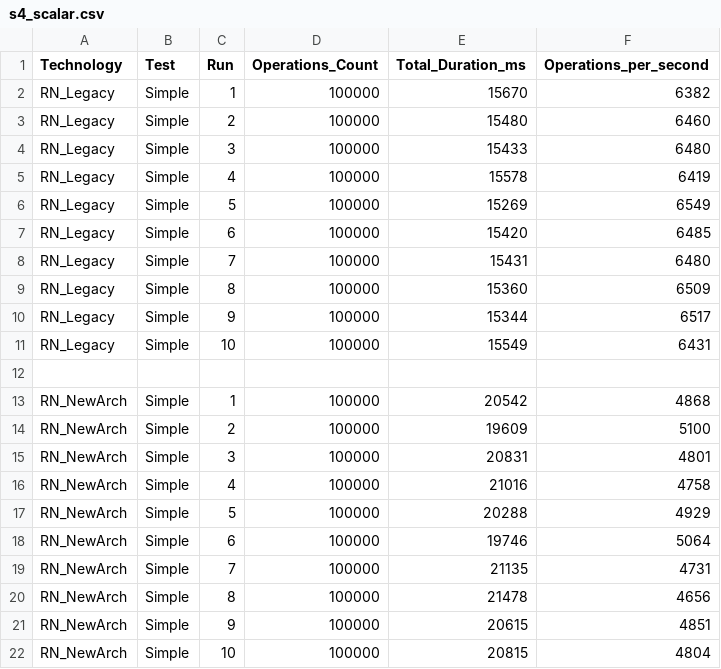
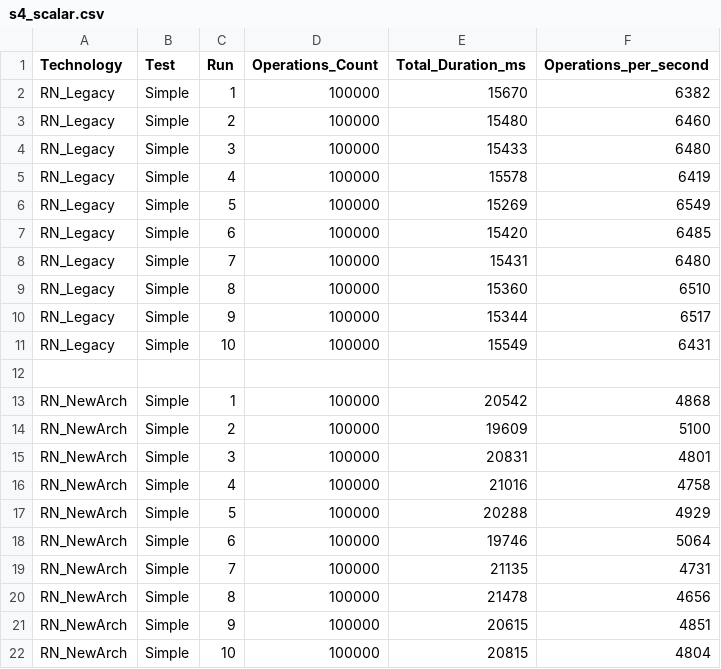
Before and after one commit to aant0ni0/react-native-new-architecture-performance-benchmark, a CSV file: data/moto-g72/s4_scalar.csv, drawn as a sheet.

```diff
--- a/data/moto-g72/s4_scalar.csv
+++ b/data/moto-g72/s4_scalar.csv
@@ -8,3 +8,3 @@ RN_Legacy;Simple;6;100000;15420;6485
 RN_Legacy;Simple;7;100000;15431;6480
-RN_Legacy;Simple;8;100000;15360;6509
+RN_Legacy;Simple;8;100000;15360;6510
 RN_Legacy;Simple;9;100000;15344;6517
```
Also changed, not shown: analysis/results/legacy_vs_new_statistics.csv, analysis/results/s4_array_summary.csv, 25 other files.
